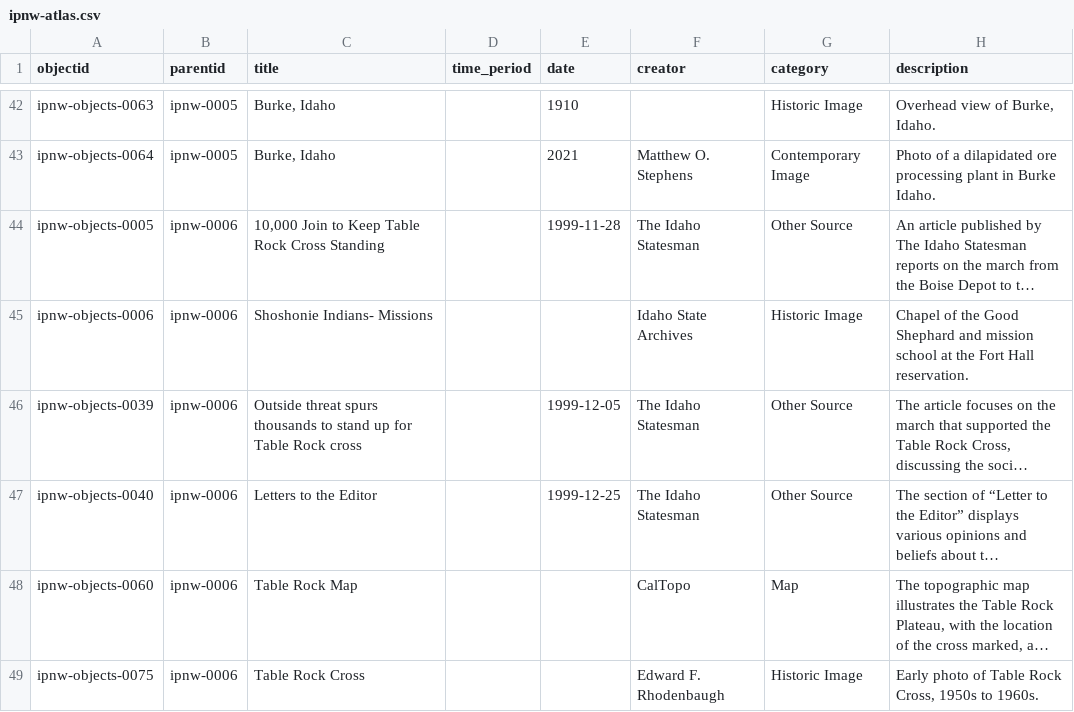
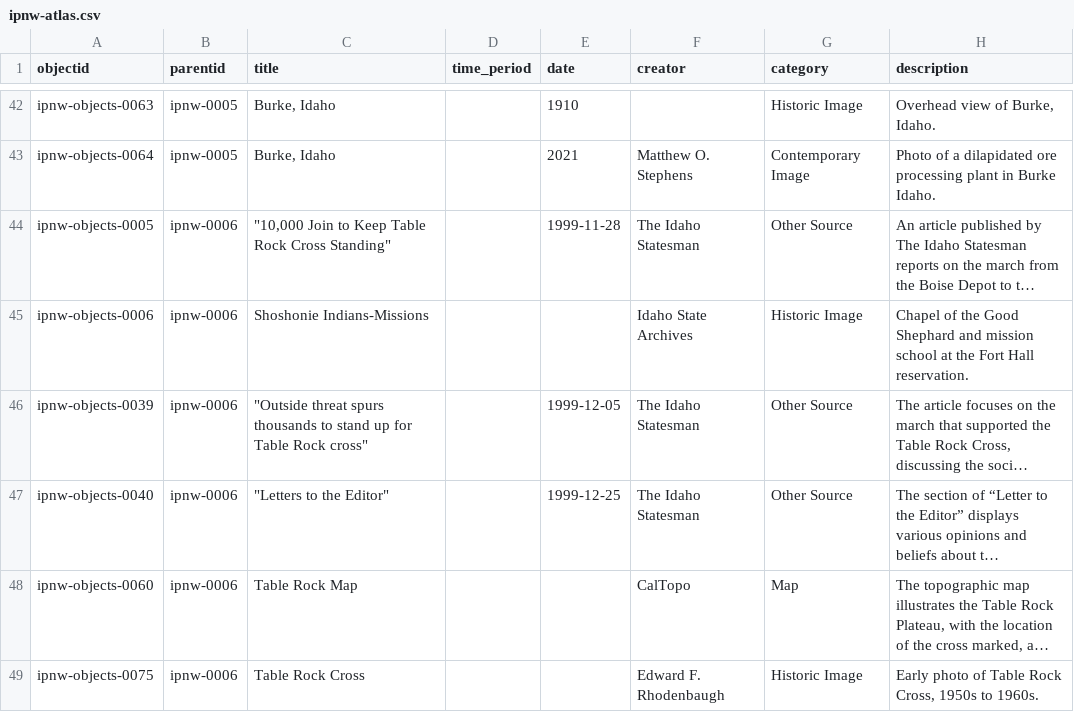
Before and after one commit to thecdil/peoples-ipnw, a CSV file: _data/ipnw-atlas.csv, drawn as a sheet; only a part is shown, gaps mark what is left out; long unchanged cells end in …; the diff covers the shown part only; the diff names each change by its address in the sheet, - before the commit and + after, or states it on an @@ line.

```diff
--- a/_data/ipnw-atlas.csv
+++ b/_data/ipnw-atlas.csv
-C44 (title): 10,000 Join to Keep Table Rock Cross Standing
+C44 (title): "10,000 Join to Keep Table Rock Cross Standing"
-C45 (title): Shoshonie Indians- Missions
+C45 (title): Shoshonie Indians-Missions
-C46 (title): Outside threat spurs thousands to stand up for Table Rock cross
+C46 (title): "Outside threat spurs thousands to stand up for Table Rock cross"
-C47 (title): Letters to the Editor
+C47 (title): "Letters to the Editor"
```
Also changed, not shown: 1 added row and 31 edited cells elsewhere in this file, 1 other file.
